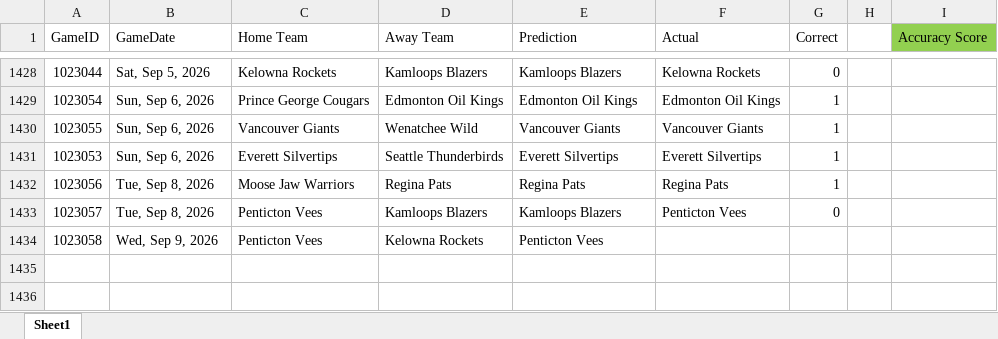
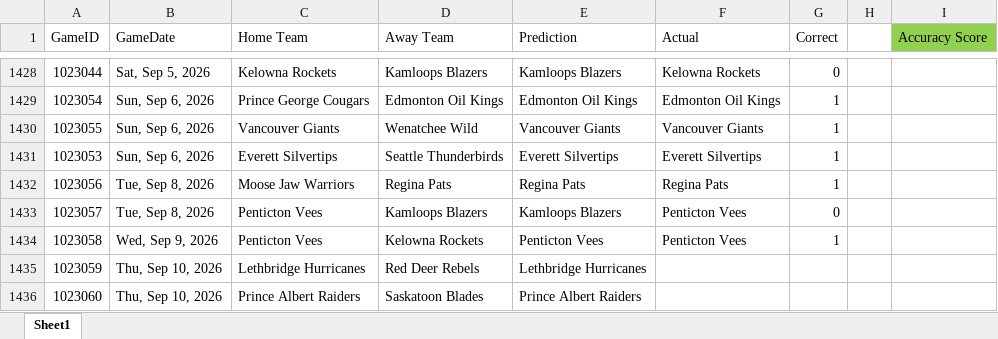
Before and after one commit to caleb-stewart/WHL-Game-Predictor, an Excel workbook: prediction_record.xlsx, sheet Sheet1, drawn as a sheet; only a part is shown, gaps mark what is left out; values as stored, in another font and other column widths than the file's, no borders; the diff names each change by its address in the sheet, - before the commit and + after, or states it on an @@ line.

```diff
--- a/prediction_record.xlsx (sheet Sheet1)
+++ b/prediction_record.xlsx (sheet Sheet1)
-F1434 (Actual): (empty)
+F1434 (Actual): Penticton Vees
-G1434 (Correct): (empty)
+G1434 (Correct): 1
+row 1435: 1023059 | Thu, Sep 10, 2026 | Lethbridge Hurricanes | Red Deer Rebels | Lethbridge Hurricanes
+row 1436: 1023060 | Thu, Sep 10, 2026 | Prince Albert Raiders | Saskatoon Blades | Prince Albert Raiders
```
Also changed, not shown: 2 other files.
